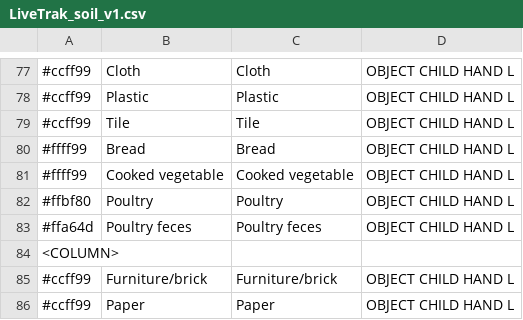
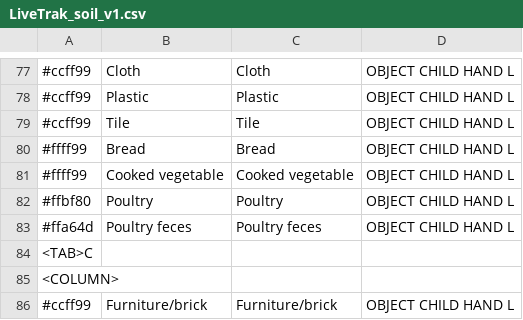
Before and after one commit to chrisdembia/LiveTrak, a CSV file: app/src/main/assets/LiveTrak_soil_v1.csv, drawn as a sheet; only a part is shown, gaps mark what is left out; the shorter side is filled out with more unchanged rows.

Commit message:
Fix misplaced columns across tabls.

```diff
--- a/app/src/main/assets/LiveTrak_soil_v1.csv
+++ b/app/src/main/assets/LiveTrak_soil_v1.csv
@@ -83,2 +83,3 @@
 #ffa64d,Poultry feces,Poultry feces,OBJECT CHILD HAND L
+<TAB>C,,,
 <COLUMN>,,,
```
Also changed, not shown: 1 other file.
